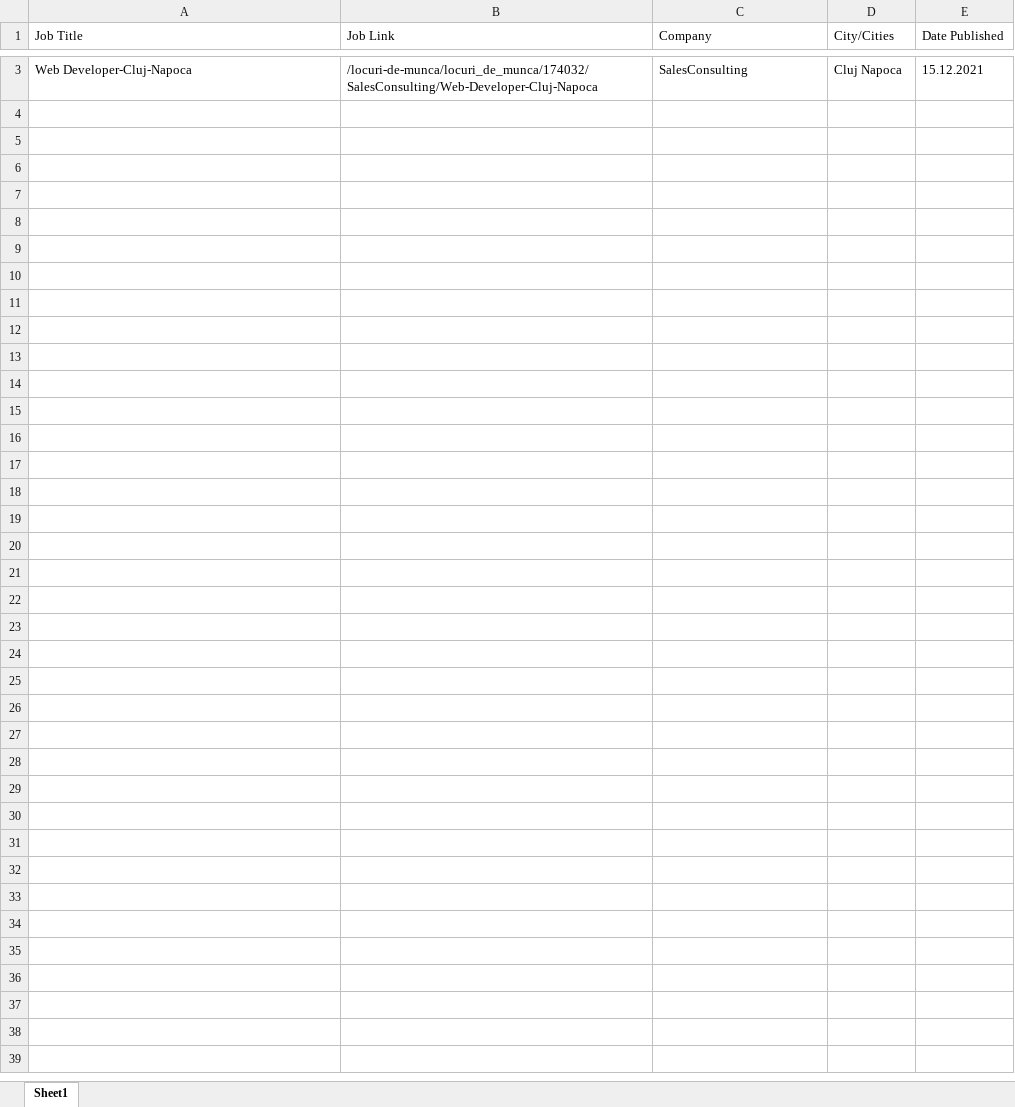
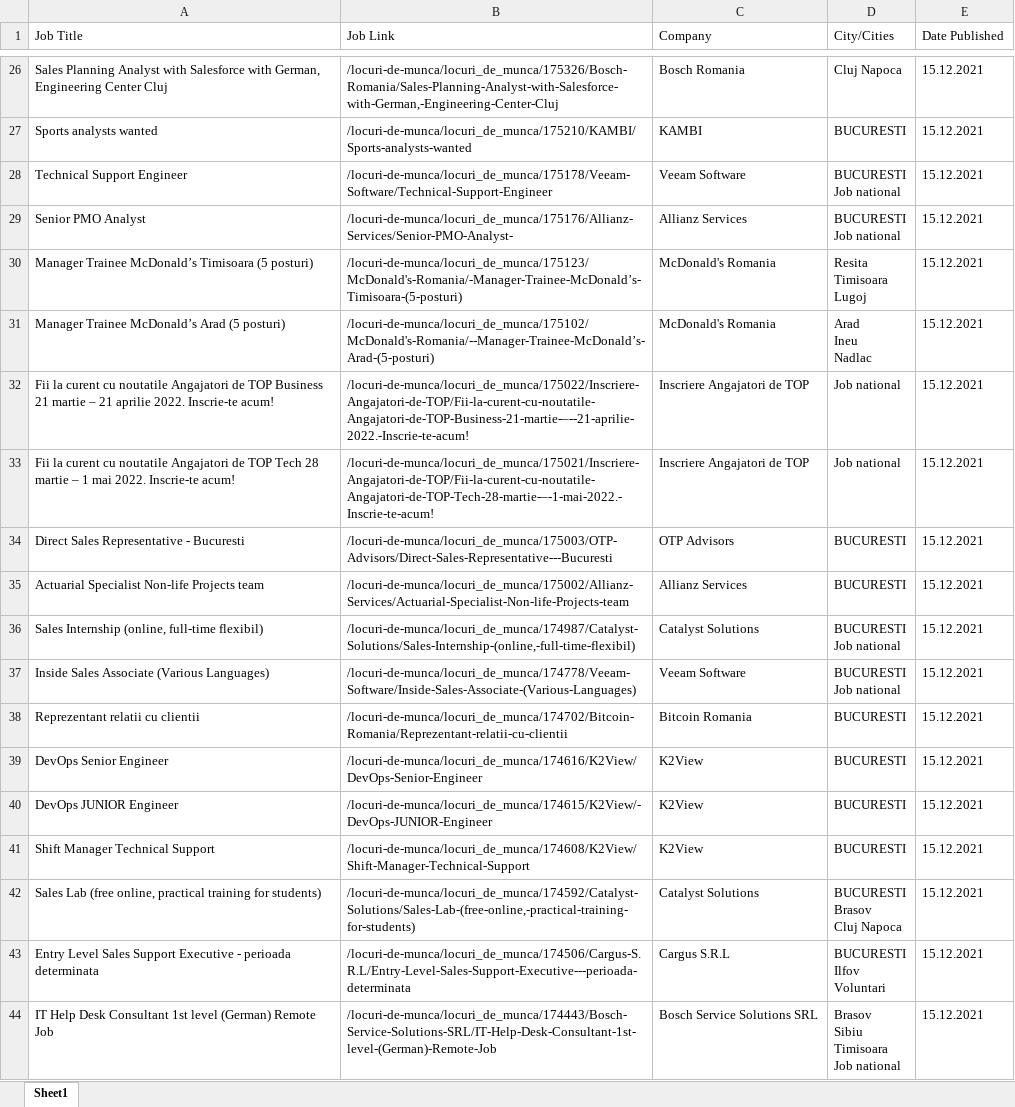
Before and after one commit to adriancondrea/Hipo-UI-Path, an Excel workbook: extractedJobData.xlsx, sheet Sheet1, drawn as a sheet; only a part is shown, gaps mark what is left out; values as stored, in another font and other column widths than the file's, no borders; addresses are those after the commit; ↵ is a line break in a cell; the diff covers the shown part only; the diff names each change by its address in the sheet, - before the commit and + after, or states it on an @@ line.

```diff
--- a/extractedJobData.xlsx (sheet Sheet1)
+++ b/extractedJobData.xlsx (sheet Sheet1)
-A26 (Job Title): Web Developer-Cluj-Napoca
+A26 (Job Title): Sales Planning Analyst with Salesforce with German, Engineering Center Cluj
-B26 (Job Link): /locuri-de-munca/locuri_de_munca/174032/SalesConsulting/Web-Developer-Cluj-Napoca
+B26 (Job Link): /locuri-de-munca/locuri_de_munca/175326/Bosch-Romania/Sales-Planning-Analyst-with-Salesforce-with-German,-Engineering-Center-Cluj
-C26 (Company): SalesConsulting
+C26 (Company): Bosch Romania
+row 27: Sports analysts wanted | /locuri-de-munca/locuri_de_munca/175210/KAMBI/Sports-analysts-wanted | KAMBI | BUCURESTI | 15.12.2021
+row 28: Technical Support Engineer | /locuri-de-munca/locuri_de_munca/175178/Veeam-Software/Technical-Support-Engineer | Veeam Software | BUCURESTI ↵ Job national | 15.12.2021
+row 29: Senior PMO Analyst | /locuri-de-munca/locuri_de_munca/175176/Allianz-Services/Senior-PMO-Analyst- | Allianz Services | BUCURESTI ↵ Job national | 15.12.2021
+row 30: Manager Trainee McDonald’s Timisoara (5 posturi) | /locuri-de-munca/locuri_de_munca/175123/McDonald's-Romania/-Manager-Trainee-McDonald’s-Timisoara-(5-posturi) | McDonald's Romania | Resita ↵ Timisoara ↵ Lugoj | 15.12.2021
+row 31: Manager Trainee McDonald’s Arad (5 posturi) | /locuri-de-munca/locuri_de_munca/175102/McDonald's-Romania/--Manager-Trainee-McDonald’s-Arad-(5-posturi) | McDonald's Romania | Arad ↵ Ineu ↵ Nadlac | 15.12.2021
+row 32: Fii la curent cu noutatile Angajatori de TOP Business 21 martie – 21 aprilie 2022. Inscrie-te acum! | /locuri-de-munca/locuri_de_munca/175022/Inscriere-Angajatori-de-TOP/Fii-la-curent-cu-noutatile-Angajatori-de-TOP-Business-21-martie-–--21-aprilie-2022.-Inscrie-te-acum! | Inscriere Angajatori de TOP | Job national | 15.12.2021
+row 33: Fii la curent cu noutatile Angajatori de TOP Tech 28 martie – 1 mai 2022. Inscrie-te acum! | /locuri-de-munca/locuri_de_munca/175021/Inscriere-Angajatori-de-TOP/Fii-la-curent-cu-noutatile-Angajatori-de-TOP-Tech-28-martie-–-1-mai-2022.-Inscrie-te-acum! | Inscriere Angajatori de TOP | Job national | 15.12.2021
+row 34: Direct Sales Representative - Bucuresti | /locuri-de-munca/locuri_de_munca/175003/OTP-Advisors/Direct-Sales-Representative---Bucuresti | OTP Advisors | BUCURESTI | 15.12.2021
+row 35: Actuarial Specialist Non-life Projects team | /locuri-de-munca/locuri_de_munca/175002/Allianz-Services/Actuarial-Specialist-Non-life-Projects-team | Allianz Services | BUCURESTI | 15.12.2021
+row 36: Sales Internship (online, full-time flexibil) | /locuri-de-munca/locuri_de_munca/174987/Catalyst-Solutions/Sales-Internship-(online,-full-time-flexibil) | Catalyst Solutions | BUCURESTI ↵ Job national | 15.12.2021
+row 37: Inside Sales Associate (Various Languages) | /locuri-de-munca/locuri_de_munca/174778/Veeam-Software/Inside-Sales-Associate-(Various-Languages) | Veeam Software | BUCURESTI ↵ Job national | 15.12.2021
+row 38: Reprezentant relatii cu clientii | /locuri-de-munca/locuri_de_munca/174702/Bitcoin-Romania/Reprezentant-relatii-cu-clientii | Bitcoin Romania | BUCURESTI | 15.12.2021
+row 39: DevOps Senior Engineer | /locuri-de-munca/locuri_de_munca/174616/K2View/DevOps-Senior-Engineer | K2View | BUCURESTI | 15.12.2021
+row 40: DevOps JUNIOR Engineer | /locuri-de-munca/locuri_de_munca/174615/K2View/-DevOps-JUNIOR-Engineer | K2View | BUCURESTI | 15.12.2021
+row 41: Shift Manager Technical Support | /locuri-de-munca/locuri_de_munca/174608/K2View/Shift-Manager-Technical-Support | K2View | BUCURESTI | 15.12.2021
+row 42: Sales Lab (free online, practical training for students) | /locuri-de-munca/locuri_de_munca/174592/Catalyst-Solutions/Sales-Lab-(free-online,-practical-training-for-students) | Catalyst Solutions | BUCURESTI ↵ Brasov ↵ Cluj Napoca | 15.12.2021
+row 43: Entry Level Sales Support Executive - perioada determinata | /locuri-de-munca/locuri_de_munca/174506/Cargus-S.R.L/Entry-Level-Sales-Support-Executive---perioada-determinata | Cargus S.R.L | BUCURESTI ↵ Ilfov ↵ Voluntari | 15.12.2021
+row 44: IT Help Desk Consultant 1st level (German) Remote Job | /locuri-de-munca/locuri_de_munca/174443/Bosch-Service-Solutions-SRL/IT-Help-Desk-Consultant-1st-level-(German)-Remote-Job | Bosch Service Solutions SRL | Brasov ↵ Sibiu ↵ Timisoara ↵ Job national | 15.12.2021
```
Also changed, not shown: 61 added rows and 1 removed row elsewhere in this sheet, 1 other file.
